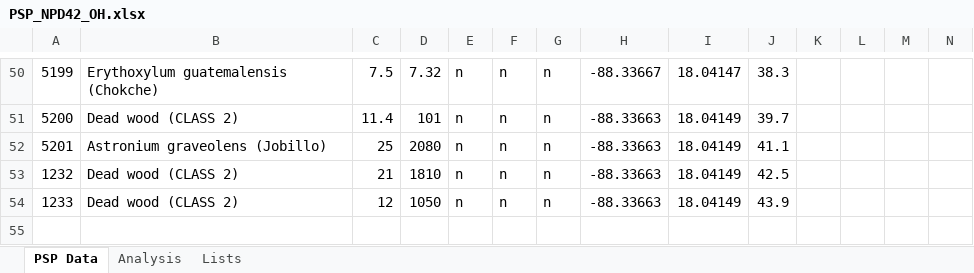
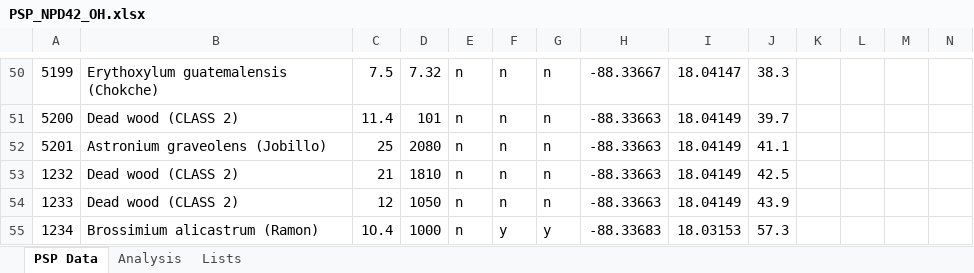
Before and after one commit to ohagen/course_DigitalCompetenceInTheBiologicalSciences, an Excel workbook: data/raw/PSP/PSP_NPD42_OH.xlsx, sheet PSP Data, drawn as a sheet; only a part is shown, gaps mark what is left out; values as stored, in another font and other column widths than the file's, no borders; the diff names each change by its address in the sheet, - before the commit and + after, or states it on an @@ line.

Commit message:
Update day01 and 02 Excel lesson, add new data and images
Expanded and reorganized the day01 Excel lesson with new sections, improved exercises, and clearer workflow instructions. Added new images for data entry and repository download, updated and added raw data files (PSP and distributions), and removed obsolete test data. Synchronized documentation and HTML output to reflect these changes.

```diff
--- a/data/raw/PSP/PSP_NPD42_OH.xlsx (sheet PSP Data)
+++ b/data/raw/PSP/PSP_NPD42_OH.xlsx (sheet PSP Data)
+row 55: 1234 | Brossimium alicastrum (Ramon) | 1O.4 | 1000 | n | y | y | -88.33683 | 18.03153 | 57.3
```
Also changed, not shown: sheet Analysis, 14 other files.
